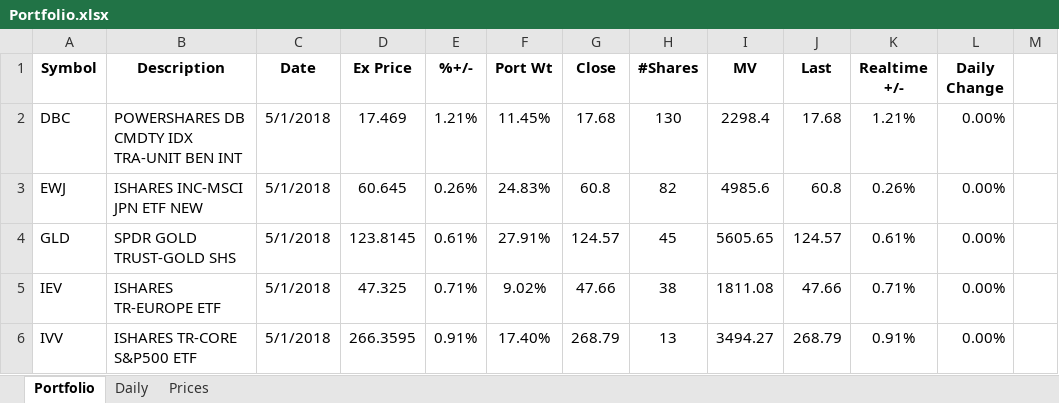
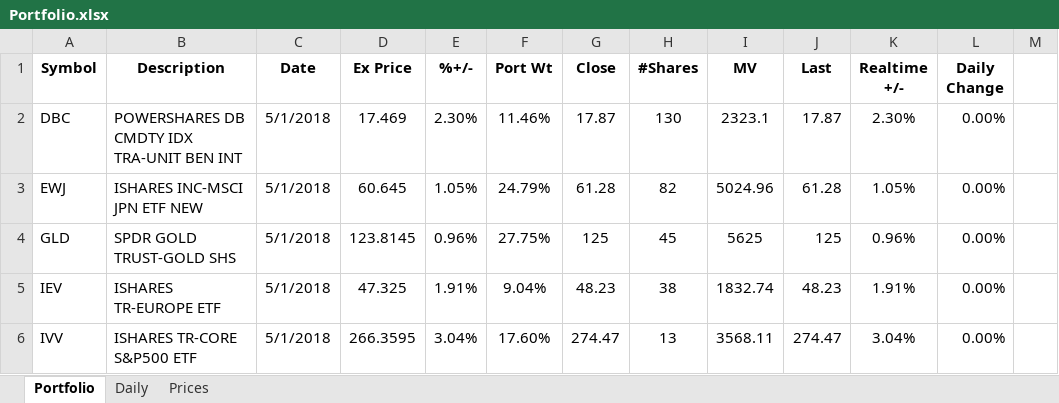
Before and after one commit to newbiecoder2017/GTAA, an Excel workbook: Portfolio.xlsx, sheet Portfolio, drawn as a sheet; only a part is shown; values as stored, in another font and other column widths than the file's, no borders; the diff covers the shown part only; the diff names each change by its address in the sheet, - before the commit and + after, or states it on an @@ line.

Commit message:
updated portfolio

```diff
--- a/Portfolio.xlsx (sheet Portfolio)
+++ b/Portfolio.xlsx (sheet Portfolio)
-E2 (%+/-): 1.21%
+E2 (%+/-): 2.30%
-F2 (Port Wt): 11.45%
+F2 (Port Wt): 11.46%
-G2 (Close): 17.68
+G2 (Close): 17.87
-I2 (MV): 2298.4
+I2 (MV): 2323.1
-J2 (Last): 17.68
+J2 (Last): 17.87
-K2 (Realtime +/-): 1.21%
+K2 (Realtime +/-): 2.30%
-E3 (%+/-): 0.26%
+E3 (%+/-): 1.05%
-F3 (Port Wt): 24.83%
+F3 (Port Wt): 24.79%
-G3 (Close): 60.8
+G3 (Close): 61.28
-I3 (MV): 4985.6
+I3 (MV): 5024.96
-J3 (Last): 60.8
+J3 (Last): 61.28
-K3 (Realtime +/-): 0.26%
+K3 (Realtime +/-): 1.05%
-E4 (%+/-): 0.61%
+E4 (%+/-): 0.96%
-F4 (Port Wt): 27.91%
+F4 (Port Wt): 27.75%
-G4 (Close): 124.57
+G4 (Close): 125
-I4 (MV): 5605.65
+I4 (MV): 5625
-J4 (Last): 124.57
+J4 (Last): 125
-K4 (Realtime +/-): 0.61%
+K4 (Realtime +/-): 0.96%
-E5 (%+/-): 0.71%
+E5 (%+/-): 1.91%
-F5 (Port Wt): 9.02%
+F5 (Port Wt): 9.04%
-G5 (Close): 47.66
+G5 (Close): 48.23
-I5 (MV): 1811.08
+I5 (MV): 1832.74
-J5 (Last): 47.66
+J5 (Last): 48.23
-K5 (Realtime +/-): 0.71%
+K5 (Realtime +/-): 1.91%
-E6 (%+/-): 0.91%
+E6 (%+/-): 3.04%
-F6 (Port Wt): 17.40%
+F6 (Port Wt): 17.60%
-G6 (Close): 268.79
+G6 (Close): 274.47
-I6 (MV): 3494.27
+I6 (MV): 3568.11
-J6 (Last): 268.79
+J6 (Last): 274.47
-K6 (Realtime +/-): 0.91%
+K6 (Realtime +/-): 3.04%
```
Also changed, not shown: 18 edited cells elsewhere in this sheet, sheet Daily, sheet Prices.
